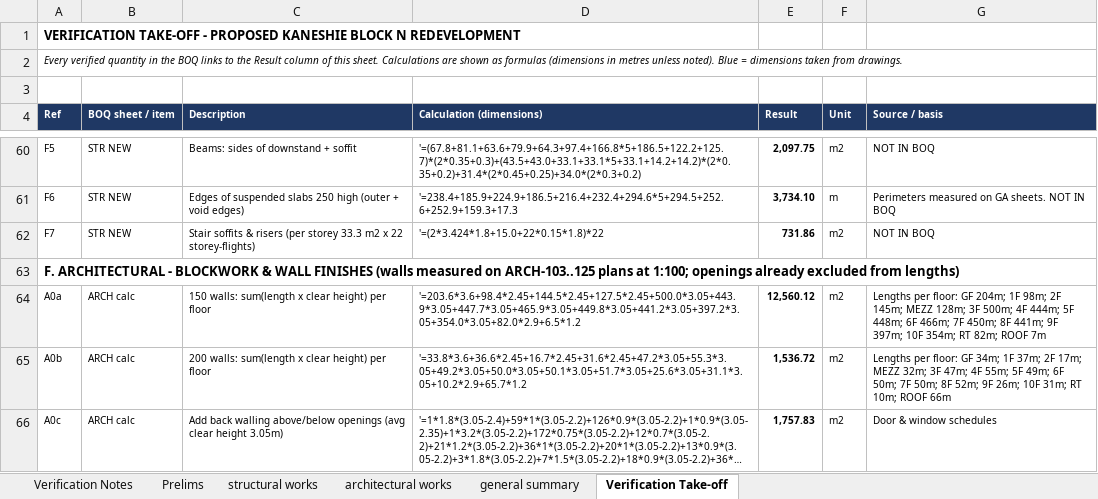
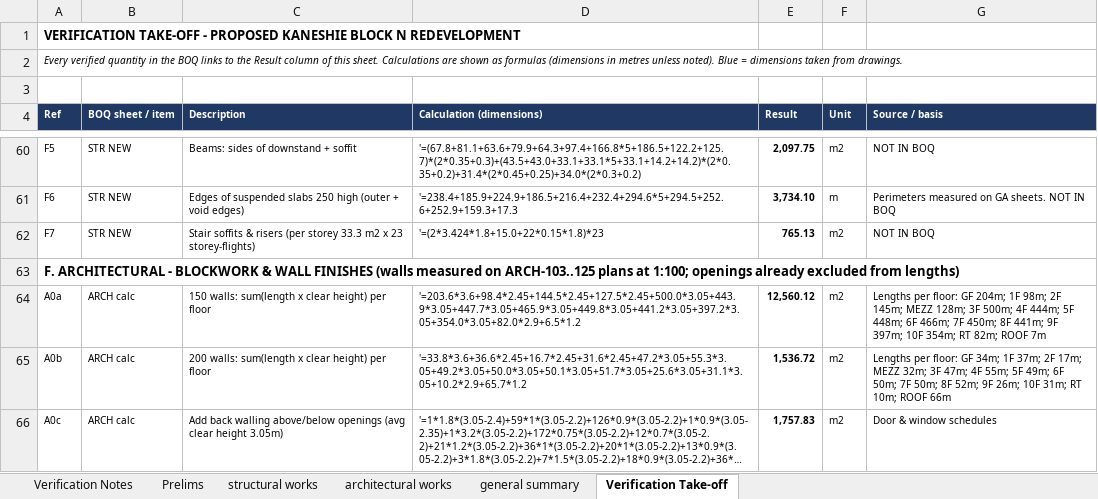
Before and after one commit to OnukpaTay/OnukpaTay, an Excel workbook: KANESHIE_BLOCK_N_BOQ_rev1_VERIFIED.xlsx, sheet Verification Take-off, drawn as a sheet; only a part is shown, gaps mark what is left out; long unchanged cells end in …; values as stored, in another font and other column widths than the file's, no borders; the diff covers the shown part only; the diff names each change by its address in the sheet, - before the commit and + after, or states it on an @@ line.

```diff
--- a/KANESHIE_BLOCK_N_BOQ_rev1_VERIFIED.xlsx (sheet Verification Take-off)
+++ b/KANESHIE_BLOCK_N_BOQ_rev1_VERIFIED.xlsx (sheet Verification Take-off)
-C62 (Description): …m2 x 22 storey-flights)
+C62 (Description): …m2 x 23 storey-flights)
-D62 (Calculation (dimensions)): '=(2*3.424*1.8+15.0+22*0.15*1.8)*22
+D62 (Calculation (dimensions)): '=(2*3.424*1.8+15.0+22*0.15*1.8)*23
-E62 (Result): 731.86
+E62 (Result): 765.13
```
Also changed, not shown: 18 edited cells elsewhere in this sheet, sheet architectural works, sheet structural works, 1 other file.
